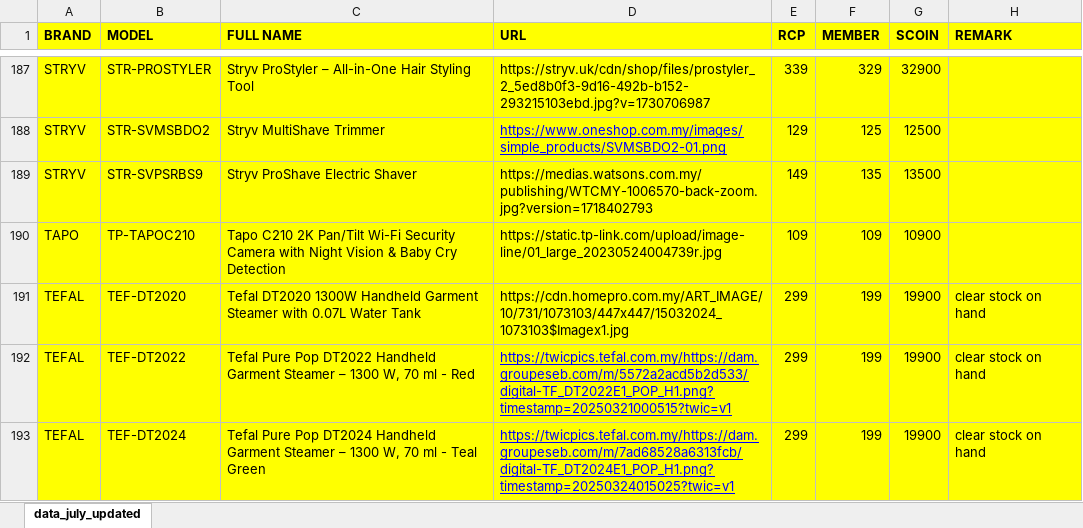
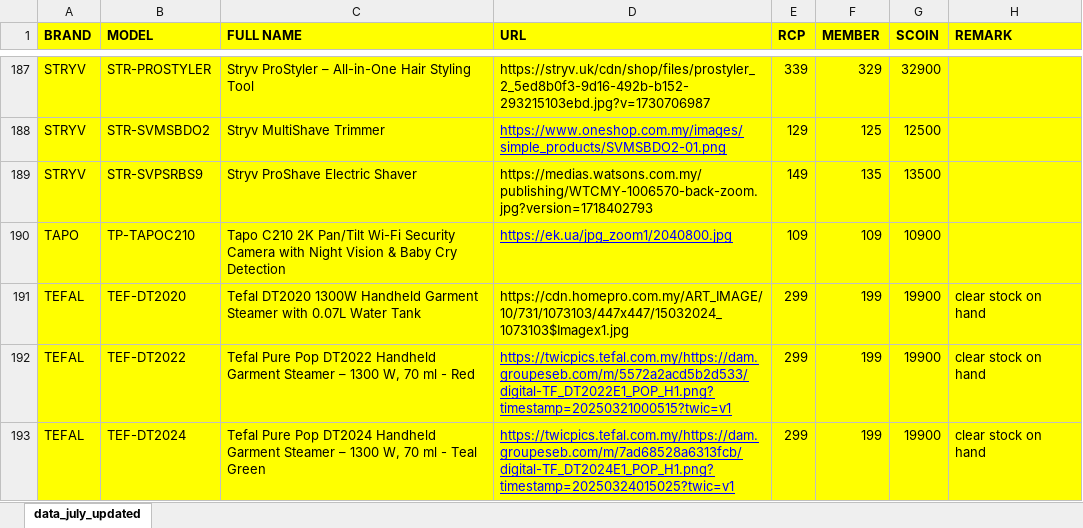
Before and after one commit to senhengtemerloh/rewards, an Excel workbook: data.xlsx, sheet data_july_updated, drawn as a sheet; only a part is shown, gaps mark what is left out; values as stored, in another font and other column widths than the file's, no borders; the diff names each change by its address in the sheet, - before the commit and + after, or states it on an @@ line.

Commit message:
Add files via upload

```diff
--- a/data.xlsx (sheet data_july_updated)
+++ b/data.xlsx (sheet data_july_updated)
-D190 (URL): https://static.tp-link.com/upload/image-line/01_large_20230524004739r.jpg
+D190 (URL): https://ek.ua/jpg_zoom1/2040800.jpg
@@ D190 underline: off → on, text colour: black → #0000FF @@
```
